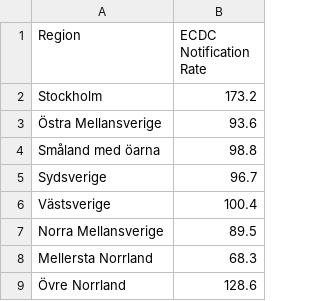
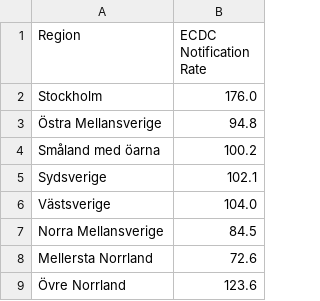
Before and after one commit to covidxix/csvdata, a CSV file: map_nuts2_ecdc.csv, drawn as a sheet.

```diff
--- a/map_nuts2_ecdc.csv
+++ b/map_nuts2_ecdc.csv
@@ -1,9 +1,9 @@
 Region,ECDC Notification Rate
-Stockholm,173.2
-Östra Mellansverige,93.6
-Småland med öarna,98.8
-Sydsverige,96.7
-Västsverige,100.4
-Norra Mellansverige,89.5
-Mellersta Norrland,68.3
-Övre Norrland,128.6
+Stockholm,176.0
+Östra Mellansverige,94.8
+Småland med öarna,100.2
+Sydsverige,102.1
+Västsverige,104.0
+Norra Mellansverige,84.5
+Mellersta Norrland,72.6
+Övre Norrland,123.6
```
Also changed, not shown: days.csv, deaths.csv, 9 other files.
